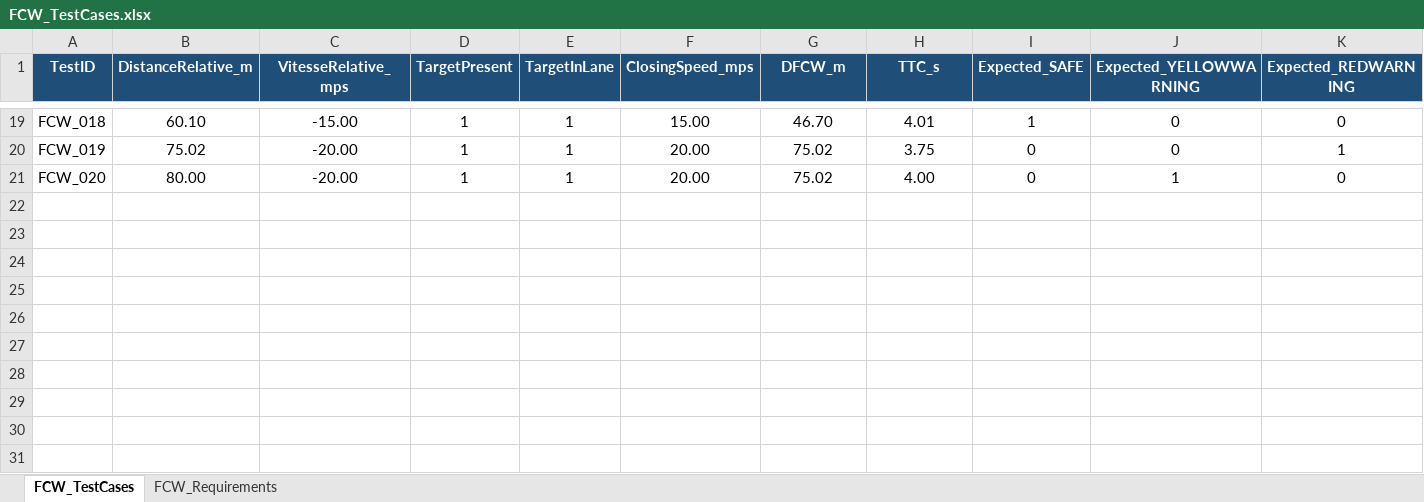
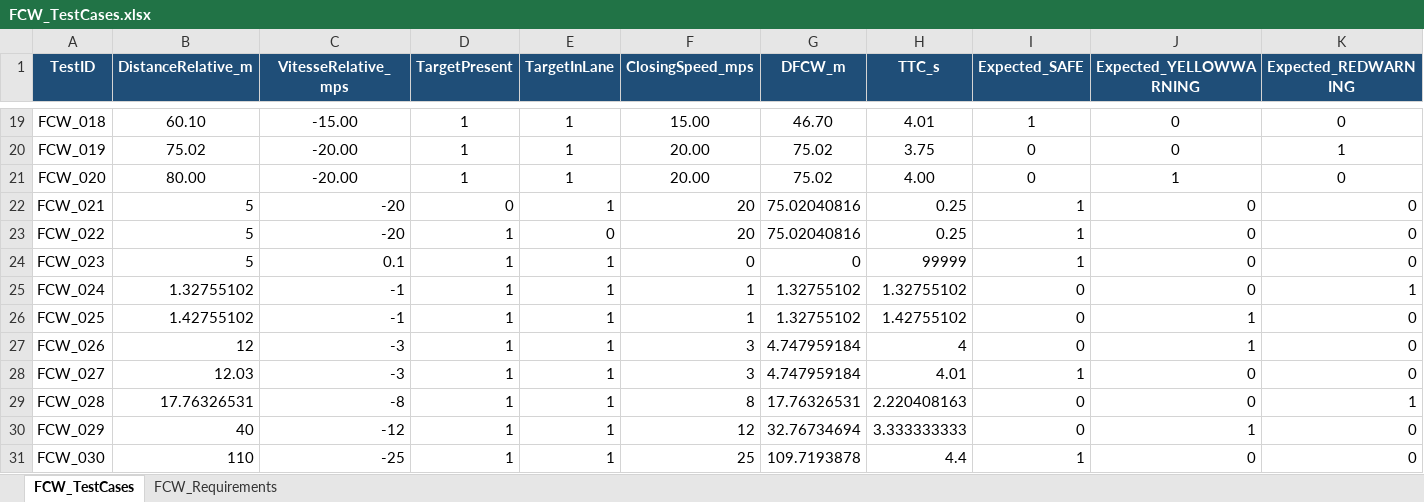
Before and after one commit to YOUNESS115/FCW_MIL_VALIDATION, an Excel workbook: FCW_TestCases.xlsx, sheet FCW_TestCases, drawn as a sheet; only a part is shown, gaps mark what is left out; values as stored, in another font and other column widths than the file's, no borders; conditional formats not drawn; rows hold the shown columns only; the diff names each change by its address in the sheet, - before the commit and + after, or states it on an @@ line.

Commit message:
Update FCW test campaign

```diff
--- a/FCW_TestCases.xlsx (sheet FCW_TestCases)
+++ b/FCW_TestCases.xlsx (sheet FCW_TestCases)
+row 22: FCW_021 | 5 | -20 | 0 | 1 | 20 | 75.02040816 | 0.25 | 1 | 0 | 0
+row 23: FCW_022 | 5 | -20 | 1 | 0 | 20 | 75.02040816 | 0.25 | 1 | 0 | 0
+row 24: FCW_023 | 5 | 0.1 | 1 | 1 | 0 | 0 | 99999 | 1 | 0 | 0
+row 25: FCW_024 | 1.32755102 | -1 | 1 | 1 | 1 | 1.32755102 | 1.32755102 | 0 | 0 | 1
+row 26: FCW_025 | 1.42755102 | -1 | 1 | 1 | 1 | 1.32755102 | 1.42755102 | 0 | 1 | 0
+row 27: FCW_026 | 12 | -3 | 1 | 1 | 3 | 4.747959184 | 4 | 0 | 1 | 0
+row 28: FCW_027 | 12.03 | -3 | 1 | 1 | 3 | 4.747959184 | 4.01 | 1 | 0 | 0
+row 29: FCW_028 | 17.76326531 | -8 | 1 | 1 | 8 | 17.76326531 | 2.220408163 | 0 | 0 | 1
+row 30: FCW_029 | 40 | -12 | 1 | 1 | 12 | 32.76734694 | 3.333333333 | 0 | 1 | 0
+row 31: FCW_030 | 110 | -25 | 1 | 1 | 25 | 109.7193878 | 4.4 | 1 | 0 | 0
```
